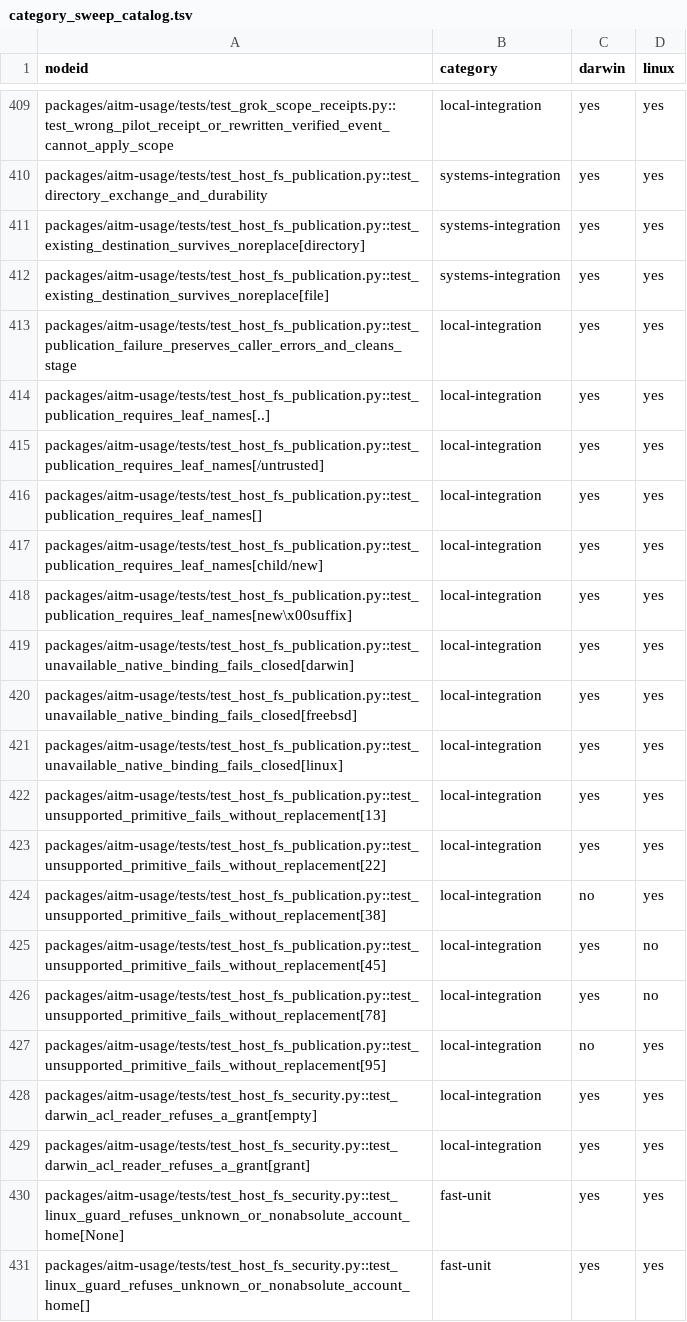
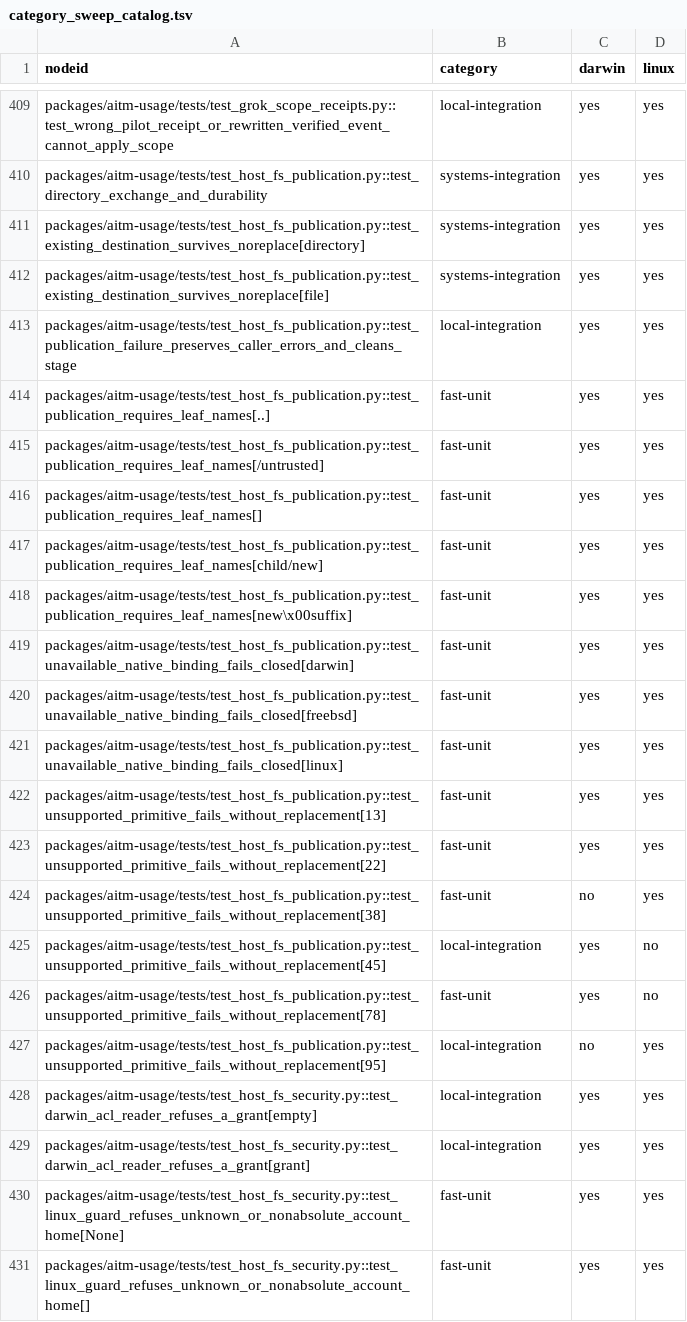
Before and after one commit to kburson/aitm, a TSV file: tools/ci/category_sweep_catalog.tsv, drawn as a sheet; only a part is shown, gaps mark what is left out.

```diff
--- a/tools/ci/category_sweep_catalog.tsv
+++ b/tools/ci/category_sweep_catalog.tsv
@@ -413,15 +413,15 @@ packages/aitm-usage/tests/test_host_fs_publication.py::test_existing_destination
 packages/aitm-usage/tests/test_host_fs_publication.py::test_publication_failure_preserves_caller_errors_and_cleans_stage	local-integration	yes	yes
-packages/aitm-usage/tests/test_host_fs_publication.py::test_publication_requires_leaf_names[..]	local-integration	yes	yes
-packages/aitm-usage/tests/test_host_fs_publication.py::test_publication_requires_leaf_names[/untrusted]	local-integration	yes	yes
-packages/aitm-usage/tests/test_host_fs_publication.py::test_publication_requires_leaf_names[]	local-integration	yes	yes
-packages/aitm-usage/tests/test_host_fs_publication.py::test_publication_requires_leaf_names[child/new]	local-integration	yes	yes
-packages/aitm-usage/tests/test_host_fs_publication.py::test_publication_requires_leaf_names[new\x00suffix]	local-integration	yes	yes
-packages/aitm-usage/tests/test_host_fs_publication.py::test_unavailable_native_binding_fails_closed[darwin]	local-integration	yes	yes
-packages/aitm-usage/tests/test_host_fs_publication.py::test_unavailable_native_binding_fails_closed[freebsd]	local-integration	yes	yes
-packages/aitm-usage/tests/test_host_fs_publication.py::test_unavailable_native_binding_fails_closed[linux]	local-integration	yes	yes
-packages/aitm-usage/tests/test_host_fs_publication.py::test_unsupported_primitive_fails_without_replacement[13]	local-integration	yes	yes
-packages/aitm-usage/tests/test_host_fs_publication.py::test_unsupported_primitive_fails_without_replacement[22]	local-integration	yes	yes
-packages/aitm-usage/tests/test_host_fs_publication.py::test_unsupported_primitive_fails_without_replacement[38]	local-integration	no	yes
+packages/aitm-usage/tests/test_host_fs_publication.py::test_publication_requires_leaf_names[..]	fast-unit	yes	yes
+packages/aitm-usage/tests/test_host_fs_publication.py::test_publication_requires_leaf_names[/untrusted]	fast-unit	yes	yes
+packages/aitm-usage/tests/test_host_fs_publication.py::test_publication_requires_leaf_names[]	fast-unit	yes	yes
+packages/aitm-usage/tests/test_host_fs_publication.py::test_publication_requires_leaf_names[child/new]	fast-unit	yes	yes
+packages/aitm-usage/tests/test_host_fs_publication.py::test_publication_requires_leaf_names[new\x00suffix]	fast-unit	yes	yes
+packages/aitm-usage/tests/test_host_fs_publication.py::test_unavailable_native_binding_fails_closed[darwin]	fast-unit	yes	yes
+packages/aitm-usage/tests/test_host_fs_publication.py::test_unavailable_native_binding_fails_closed[freebsd]	fast-unit	yes	yes
+packages/aitm-usage/tests/test_host_fs_publication.py::test_unavailable_native_binding_fails_closed[linux]	fast-unit	yes	yes
+packages/aitm-usage/tests/test_host_fs_publication.py::test_unsupported_primitive_fails_without_replacement[13]	fast-unit	yes	yes
+packages/aitm-usage/tests/test_host_fs_publication.py::test_unsupported_primitive_fails_without_replacement[22]	fast-unit	yes	yes
+packages/aitm-usage/tests/test_host_fs_publication.py::test_unsupported_primitive_fails_without_replacement[38]	fast-unit	no	yes
 packages/aitm-usage/tests/test_host_fs_publication.py::test_unsupported_primitive_fails_without_replacement[45]	local-integration	yes	no
-packages/aitm-usage/tests/test_host_fs_publication.py::test_unsupported_primitive_fails_without_replacement[78]	local-integration	yes	no
+packages/aitm-usage/tests/test_host_fs_publication.py::test_unsupported_primitive_fails_without_replacement[78]	fast-unit	yes	no
 packages/aitm-usage/tests/test_host_fs_publication.py::test_unsupported_primitive_fails_without_replacement[95]	local-integration	no	yes
```
Also changed, not shown: 3 other files.
